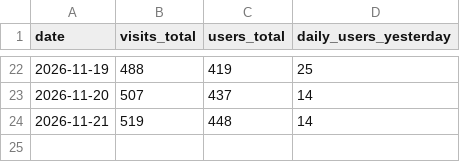
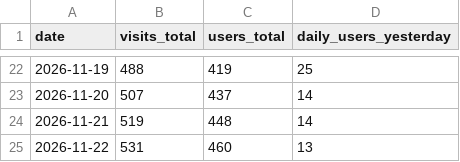
Before and after one commit to tupe12334/ringon, a CSV file: stats.csv, drawn as a sheet; only a part is shown, gaps mark what is left out; the diff names each change by its address in the sheet, - before the commit and + after, or states it on an @@ line.

```diff
--- a/stats.csv
+++ b/stats.csv
+row 25: 2026-11-22 | 531 | 460 | 13
```
